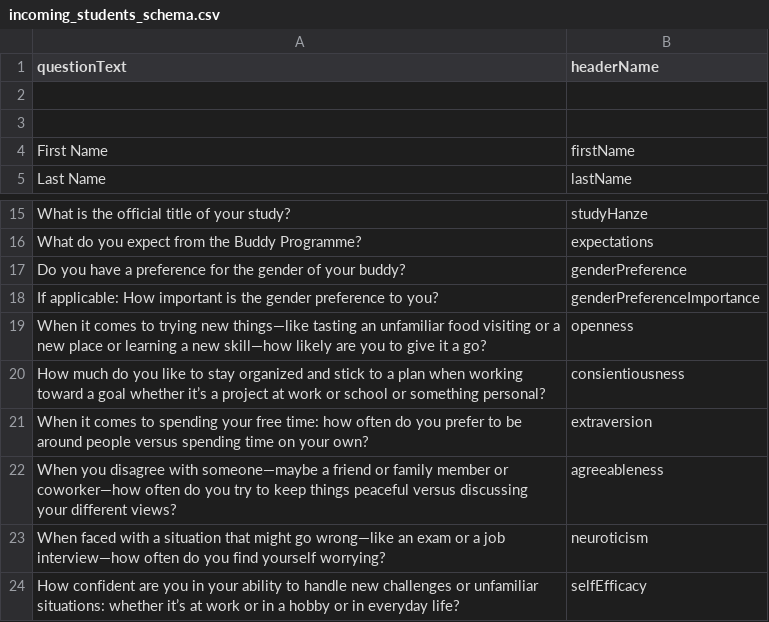
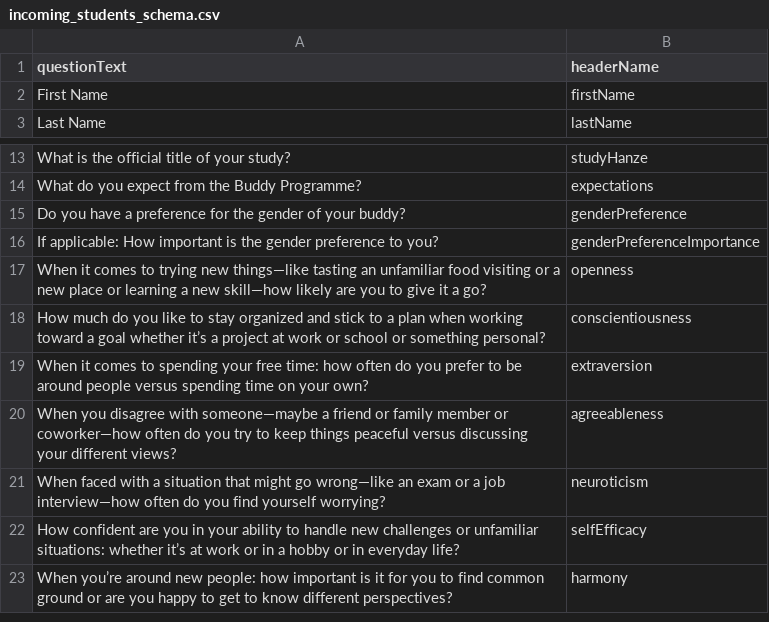
Before and after one commit to ESN-Buddy-Program/buddy-matcher, a CSV file: config/incoming_students_schema.csv, drawn as a sheet; only a part is shown, gaps mark what is left out; the shorter side is filled out with more unchanged rows.

```diff
--- a/config/incoming_students_schema.csv
+++ b/config/incoming_students_schema.csv
@@ -1,4 +1,2 @@
 questionText, headerName
-
-
 First Name, firstName
@@ -19,3 +17,3 @@ If applicable: How important is the gender preference to you?, genderPreferenceI
 When it comes to trying new things—like tasting an unfamiliar food visiting or a new place or learning a new skill—how likely are you to give it a go?, openness
-How much do you like to stay organized and stick to a plan when working toward a goal whether it’s a project at work or school or something personal?, consientiousness
+How much do you like to stay organized and stick to a plan when working toward a goal whether it’s a project at work or school or something personal?, conscientiousness
 When it comes to spending your free time: how often do you prefer to be around people versus spending time on your own?, extraversion
```
Also changed, not shown: config/local_students_schema.csv, 4 other files.
